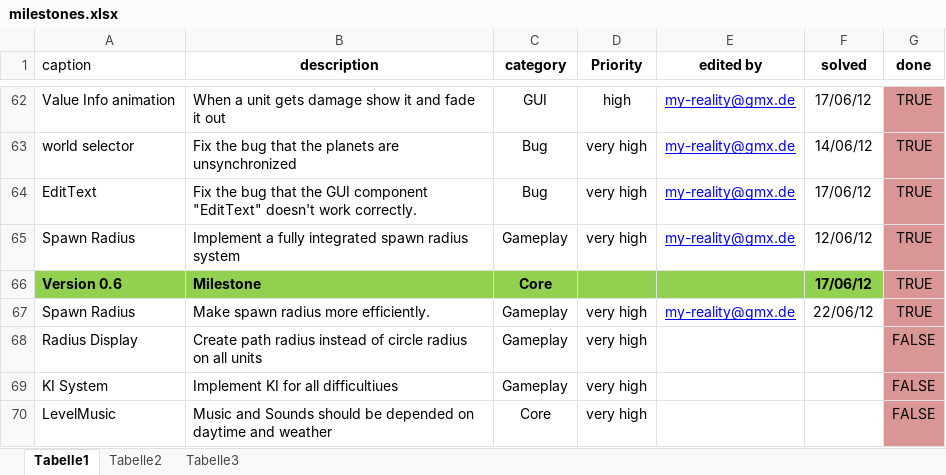
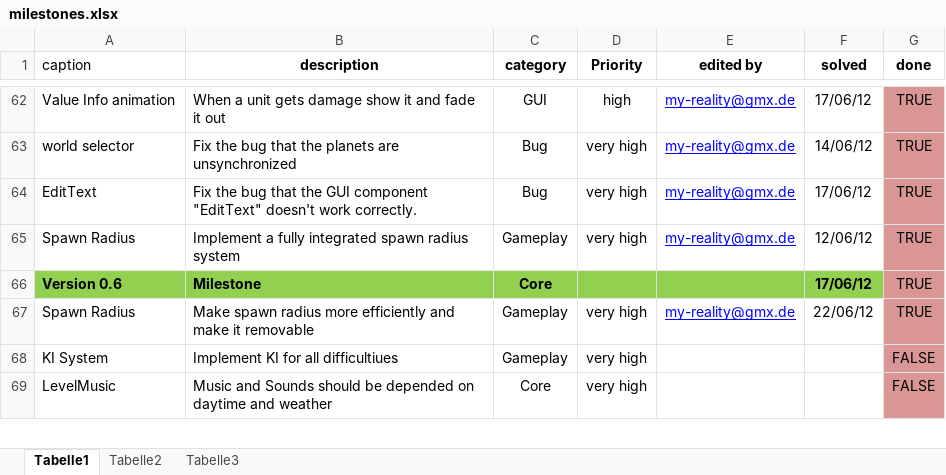
Before and after one commit to bitbrain/littlewars, an Excel workbook: dev/milestones.xlsx, sheet Tabelle1, drawn as a sheet; only a part is shown, gaps mark what is left out; values as stored, in another font and other column widths than the file's, no borders; conditional formats not drawn; the diff names each change by its address in the sheet, - before the commit and + after, or states it on an @@ line.

```diff
--- a/dev/milestones.xlsx (sheet Tabelle1)
+++ b/dev/milestones.xlsx (sheet Tabelle1)
-B67 (description): …radius more efficiently.
+B67 (description): …radius more efficiently and make it removable
-row 68: Radius Display | Create path radius instead of circle radius on all units | Gameplay | very high |  |  | FALSE
```
Also changed, not shown: 30 other files.
